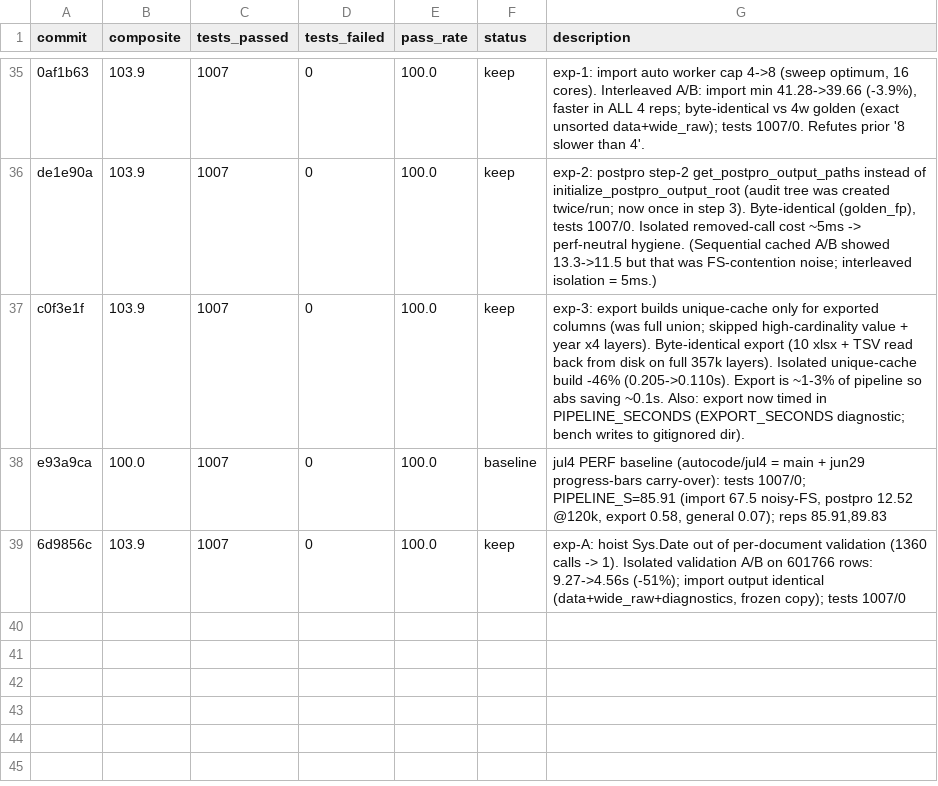
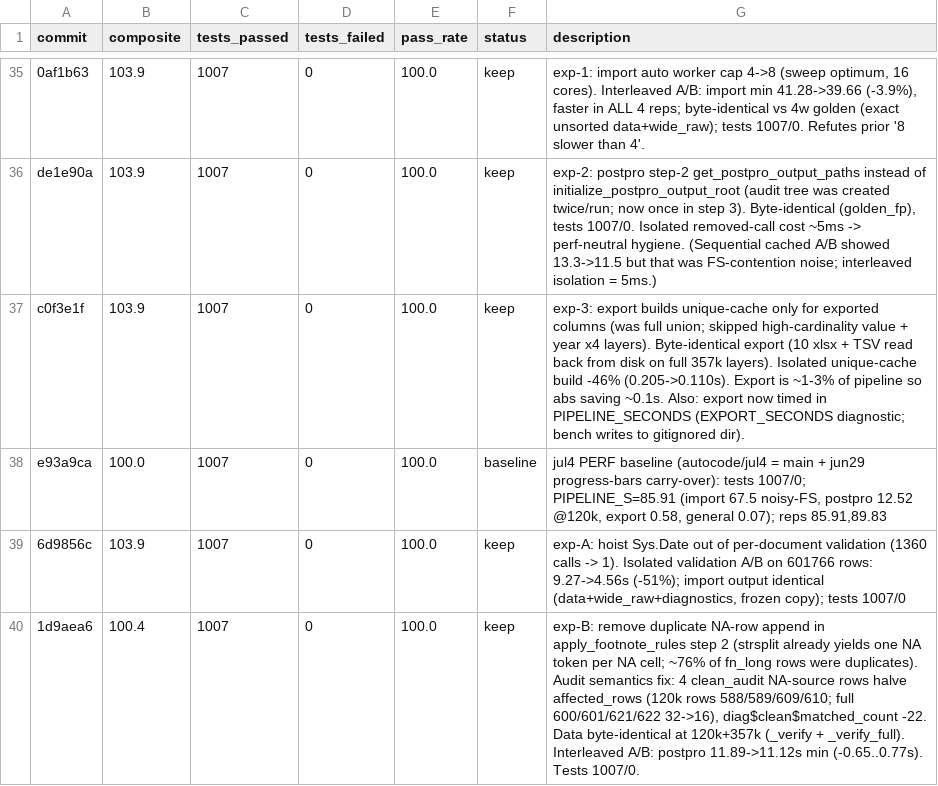
Before and after one commit to alvaro-alvarez-redondo/whep-digitalization, a TSV file: .claude/results.tsv, drawn as a sheet; only a part is shown, gaps mark what is left out; the diff names each change by its address in the sheet, - before the commit and + after, or states it on an @@ line.

```diff
--- a/.claude/results.tsv
+++ b/.claude/results.tsv
+row 40: 1d9aea6 | 100.4 | 1007 | 0 | 100.0 | keep | exp-B: remove duplicate NA-row append in apply_footnote_rules step 2 (strsplit already yields one NA token per NA cell; ~76% of fn_long rows were duplicates). Audit semantics fix: 4 clean_audit NA-source rows halve affected_rows (120k rows 588/589/609/610; full 600/601/621/622 32->16), diag$clean$matched_count -22. Data byte-identical at 120k+357k (_verify + _verify_full). Interleaved A/B: postpro 11.89->11.12s min (-0.65..0.77s). Tests 1007/0.
```
